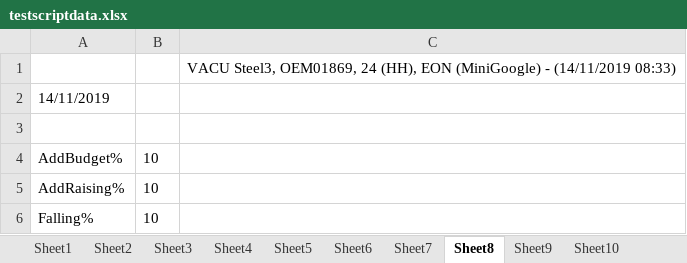
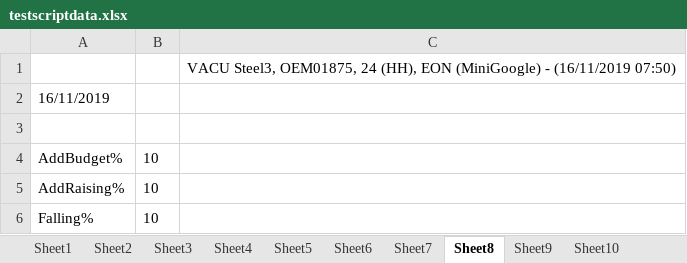
Before and after one commit to amitavgautam123/OpenEnergyMarket, an Excel workbook: data/testscriptdata.xlsx, sheet Sheet8, drawn as a sheet; values as stored, in another font and other column widths than the file's, no borders; the diff names each change by its address in the sheet, - before the commit and + after, or states it on an @@ line.

```diff
--- a/data/testscriptdata.xlsx (sheet Sheet8)
+++ b/data/testscriptdata.xlsx (sheet Sheet8)
-C1: VACU Steel3, OEM01869, 24 (HH), EON (MiniGoogle) - (14/11/2019 08:33)
+C1: VACU Steel3, OEM01875, 24 (HH), EON (MiniGoogle) - (16/11/2019 07:50)
-A2: 14/11/2019
+A2: 16/11/2019
```
Also changed, not shown: 2 other files.
